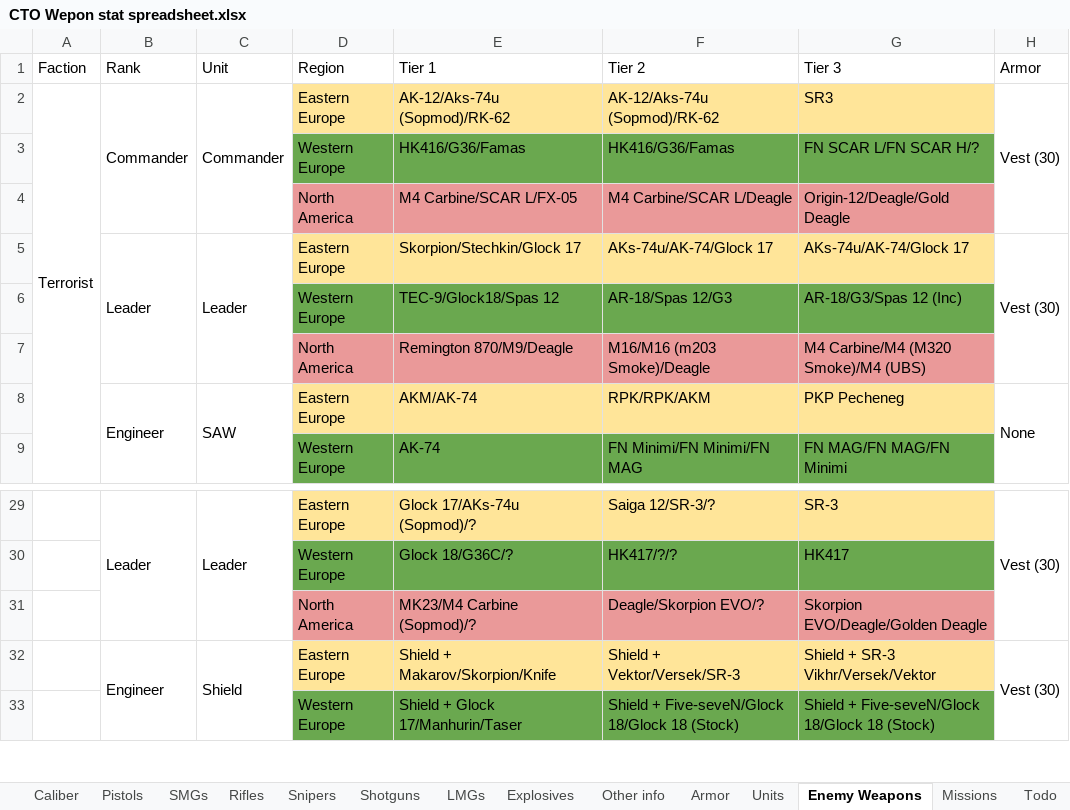
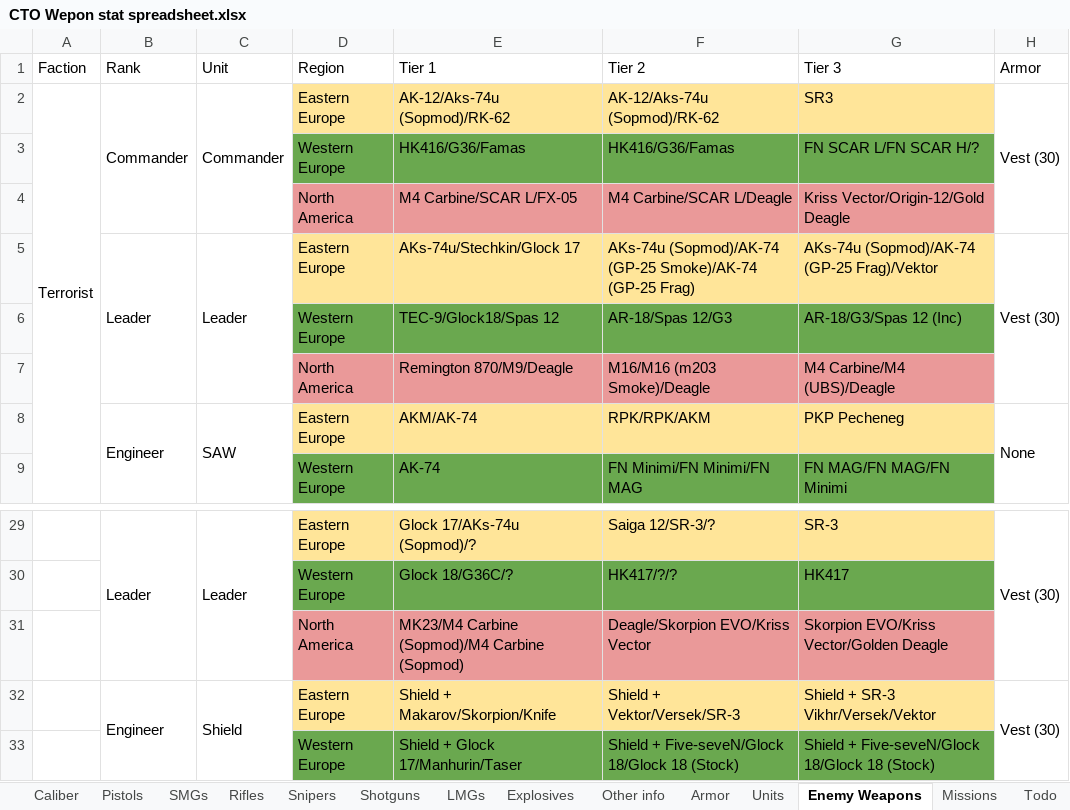
Before and after one commit to Inventorum-Development-Team/IDT_Counter_Terrorist_Operations, an Excel workbook: CTO Wepon stat spreadsheet.xlsx, sheet Enemy Weapons, drawn as a sheet; only a part is shown, gaps mark what is left out; values as stored, in another font and other column widths than the file's, no borders; the diff names each change by its address in the sheet, - before the commit and + after, or states it on an @@ line.

Commit message:
Vector stats, Condensed delete calls into single file
Condensed item delete calls into single file (itemDelete.rul)
Deleted more unused ufo things to clean up wiki
Updated enemy itemsets to add vector
updated version number
Vector stats/sound
Reduced ground->QD item movement cost to match ground->hand->QD, which was 1 faster

```diff
--- a/CTO Wepon stat spreadsheet.xlsx (sheet Enemy Weapons)
+++ b/CTO Wepon stat spreadsheet.xlsx (sheet Enemy Weapons)
-G4 (Tier 3): Origin-12/Deagle/Gold Deagle
+G4 (Tier 3): Kriss Vector/Origin-12/Gold Deagle
-E5 (Tier 1): Skorpion/Stechkin/Glock 17
+E5 (Tier 1): AKs-74u/Stechkin/Glock 17
-F5 (Tier 2): AKs-74u/AK-74/Glock 17
+F5 (Tier 2): AKs-74u (Sopmod)/AK-74 (GP-25 Smoke)/AK-74 (GP-25 Frag)
-G5 (Tier 3): AKs-74u/AK-74/Glock 17
+G5 (Tier 3): AKs-74u (Sopmod)/AK-74 (GP-25 Frag)/Vektor
-G7 (Tier 3): M4 Carbine/M4 (M320 Smoke)/M4 (UBS)
+G7 (Tier 3): M4 Carbine/M4 (UBS)/Deagle
-E31 (Tier 1): MK23/M4 Carbine (Sopmod)/?
+E31 (Tier 1): MK23/M4 Carbine (Sopmod)/M4 Carbine (Sopmod)
-F31 (Tier 2): Deagle/Skorpion EVO/?
+F31 (Tier 2): Deagle/Skorpion EVO/Kriss Vector
-G31 (Tier 3): Skorpion EVO/Deagle/Golden Deagle
+G31 (Tier 3): Skorpion EVO/Kriss Vector/Golden Deagle
```
Also changed, not shown: sheet SMGs, sheet Units, 16 other files.
